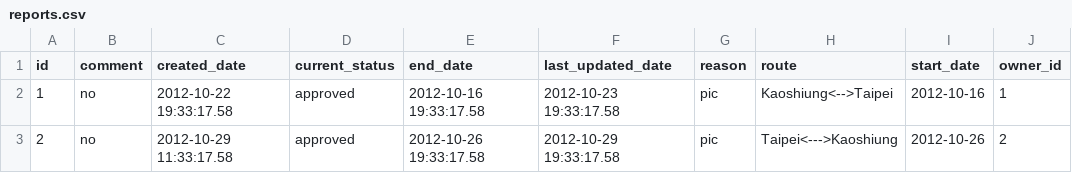
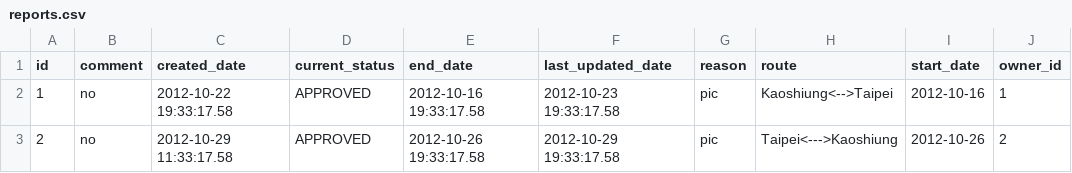
Before and after one commit to infinitiessoft/Btrs, a CSV file: src/main/resource/test-dataset/reports.csv, drawn as a sheet; only a part is shown; the diff names each change by its address in the sheet, - before the commit and + after, or states it on an @@ line.

```diff
--- a/src/main/resource/test-dataset/reports.csv
+++ b/src/main/resource/test-dataset/reports.csv
-D2:D3 (current_status): approved
+D2:D3 (current_status): APPROVED
```
Also changed, not shown: src/main/resource/test-dataset/user_shared.csv, 6 other files.
